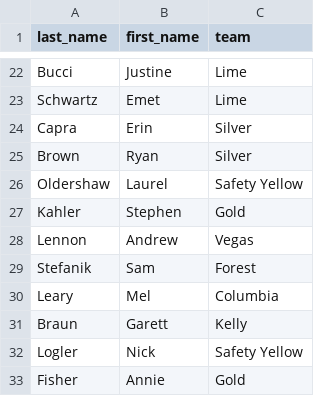
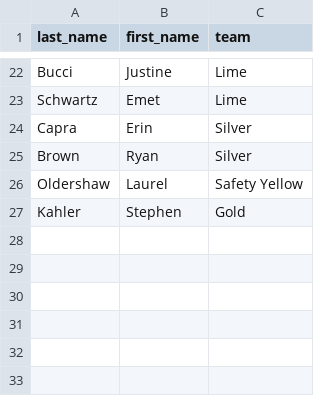
Before and after one commit to topher200/ripul-draft, a CSV file: lib/assets/teams.csv, drawn as a sheet; only a part is shown, gaps mark what is left out; the diff names each change by its address in the sheet, - before the commit and + after, or states it on an @@ line.

Commit message:
remove captains who aren't signed up

```diff
--- a/lib/assets/teams.csv
+++ b/lib/assets/teams.csv
-row 28: Lennon | Andrew | Vegas
-row 29: Stefanik | Sam | Forest
-row 30: Leary | Mel | Columbia
-row 31: Braun | Garett | Kelly
-row 32: Logler | Nick | Safety Yellow
-row 33: Fisher | Annie | Gold
```
